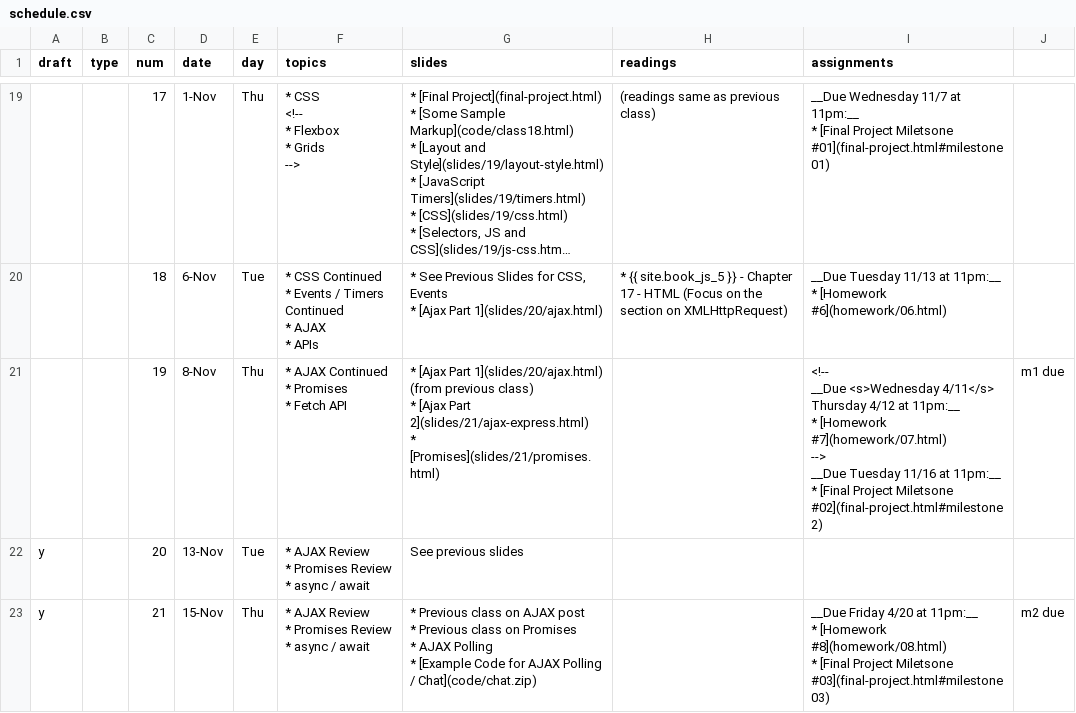
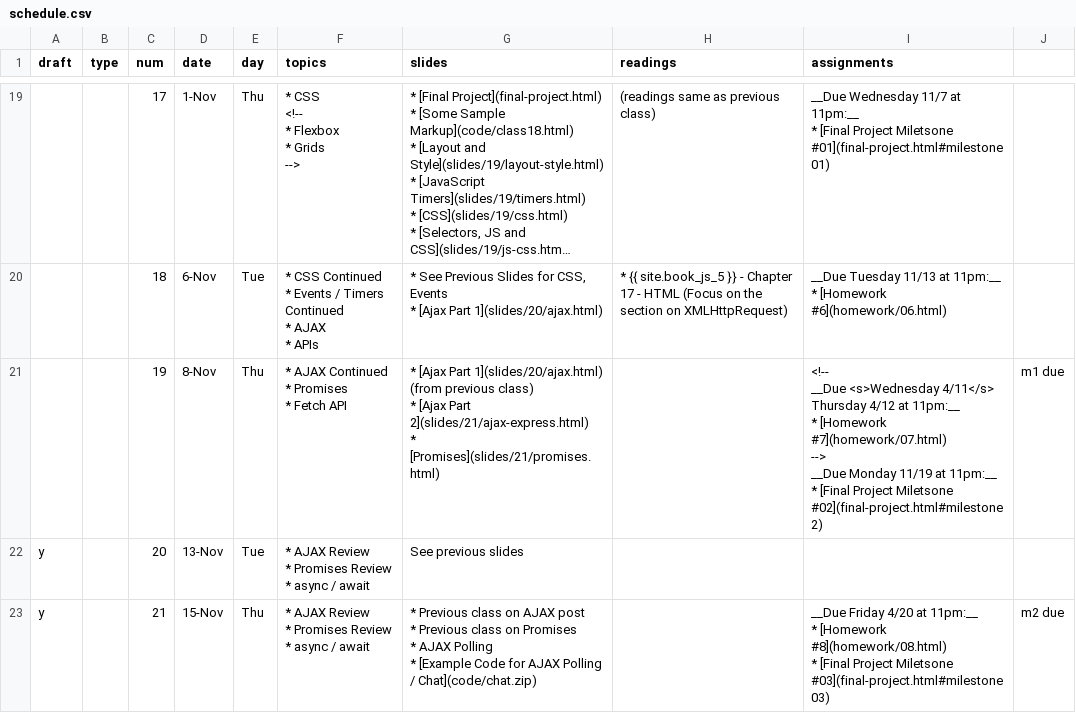
Before and after one commit to foureyes/csci-ua.0480-fall2018-001-003, a CSV file: _data/schedule.csv, drawn as a sheet; only a part is shown, gaps mark what is left out; long unchanged cells end in …; ↵ is a line break in a cell; the diff names each change by its address in the sheet, - before the commit and + after, or states it on an @@ line.

Commit message:
fix up dates

```diff
--- a/_data/schedule.csv
+++ b/_data/schedule.csv
-I21 (assignments): …--> ↵ __Due Tuesday 11/16 at 11pm:__…
+I21 (assignments): …--> ↵ __Due Monday 11/19 at 11pm:__…
```
Also changed, not shown: 1 other file.
